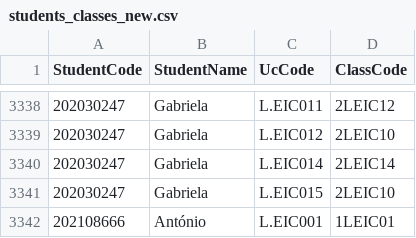
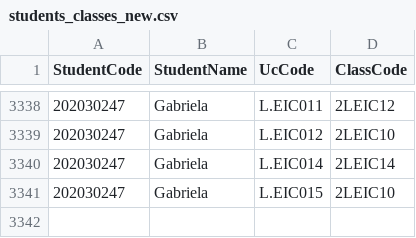
Before and after one commit to JTomas12/AED, a CSV file: students_classes_new.csv, drawn as a sheet; only a part is shown, gaps mark what is left out.

```diff
--- a/students_classes_new.csv
+++ b/students_classes_new.csv
@@ -3341,2 +3341 @@ StudentCode,StudentName,UcCode,ClassCode
 202030247,Gabriela,L.EIC015,2LEIC10
-202108666,António,L.EIC001,1LEIC01
```
Also changed, not shown: 40 other files.
